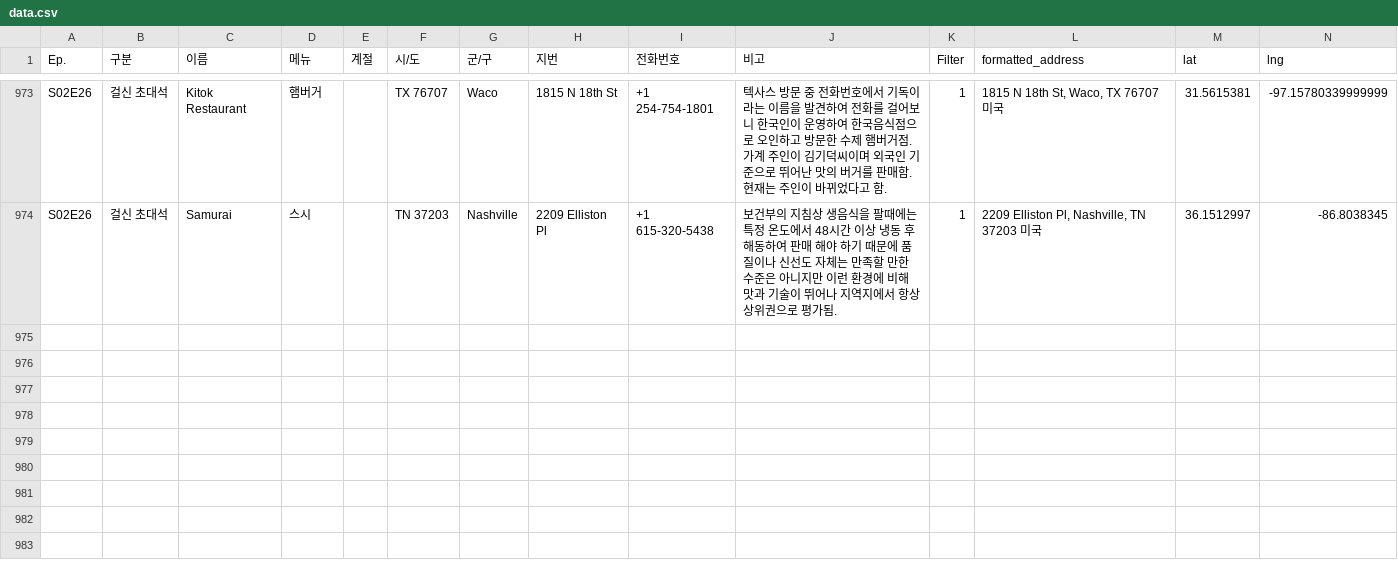
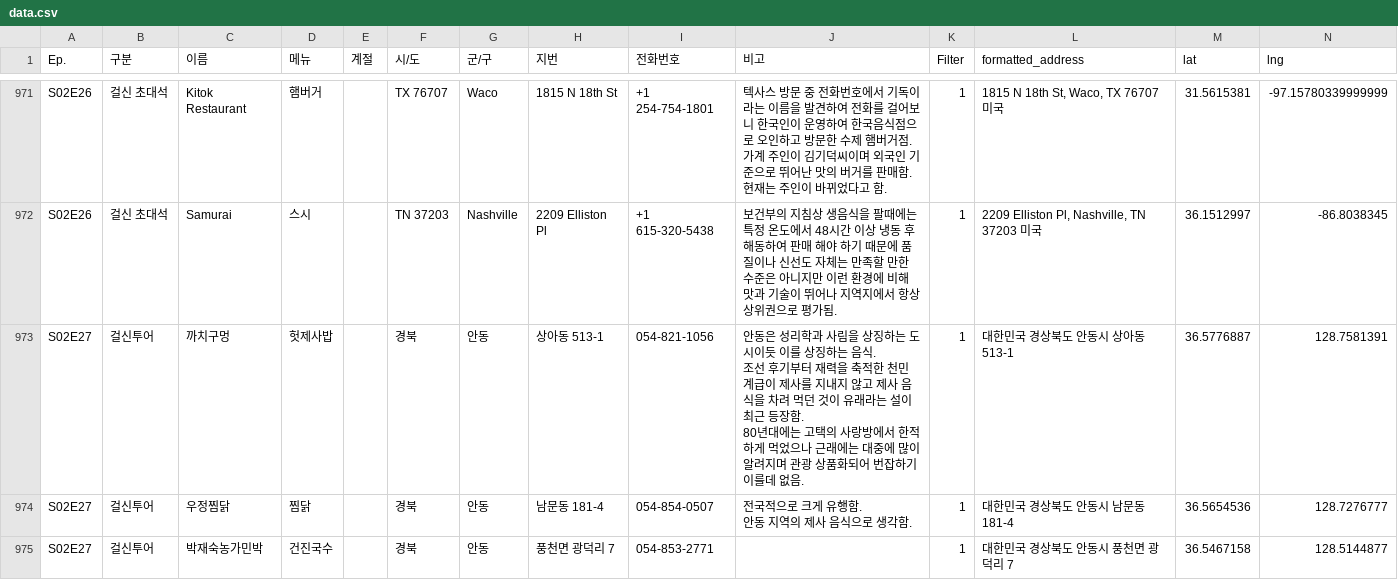
Before and after one commit to nemotoo/nemotoo.github.io, a CSV file: api/gulsin/data.csv, drawn as a sheet; only a part is shown, gaps mark what is left out; the diff covers the shown part only.

Commit message:
Gulsin E2S27

```diff
--- a/api/gulsin/data.csv
+++ b/api/gulsin/data.csv
@@ -2138 +2136,7 @@ S02E26,걸신 초대석,Kitok Restaurant,햄버거,,TX 76707,Waco,1815 N 18th St
 S02E26,걸신 초대석,Samurai,스시,,TN 37203,Nashville,2209 Elliston Pl,+1 615-320-5438,보건부의 지침상 생음식을 팔때에는 특정 온도에서 48시간 이상 냉동 후 해동하여 판매 해야 하기 때문에 품질이나 신선도 자체는 만족할 만한 수준은 아니지만 이런 환경에 비해 맛과 기술이 뛰어나 지역지에서 항상 상위권으로 평가됨.,1,"2209 Elliston Pl, Nashville, TN 37203 미국",36.1512997,-86.8038345
+S02E27,걸신투어,까치구멍,헛제사밥,,경북,안동,상아동 513-1,054-821-1056,"안동은 성리학과 사림을 상징하는 도시이듯 이를 상징하는 음식.
+조선 후기부터 재력을 축적한 천민 계급이 제사를 지내지 않고 제사 음식을 차려 먹던 것이 유래라는 설이 최근 등장함.
+80년대에는 고택의 사랑방에서 한적하게 먹었으나 근래에는 대중에 많이 알려지며 관광 상품화되어 번잡하기 이를데 없음.",1,대한민국 경상북도 안동시 상아동 513-1,36.5776887,128.7581391
+S02E27,걸신투어,우정찜닭,찜닭,,경북,안동,남문동 181-4,054-854-0507,"전국적으로 크게 유행함.
+안동 지역의 제사 음식으로 생각함.",1,대한민국 경상북도 안동시 남문동 181-4,36.5654536,128.7276777
+S02E27,걸신투어,박재숙농가민박,건진국수,,경북,안동,풍천면 광덕리 7,054-853-2771,,1,대한민국 경상북도 안동시 풍천면 광덕리 7,36.5467158,128.5144877
```
Also changed, not shown: 3 added rows, 2 removed rows and 4 edited cells elsewhere in this file, 1 other file.
